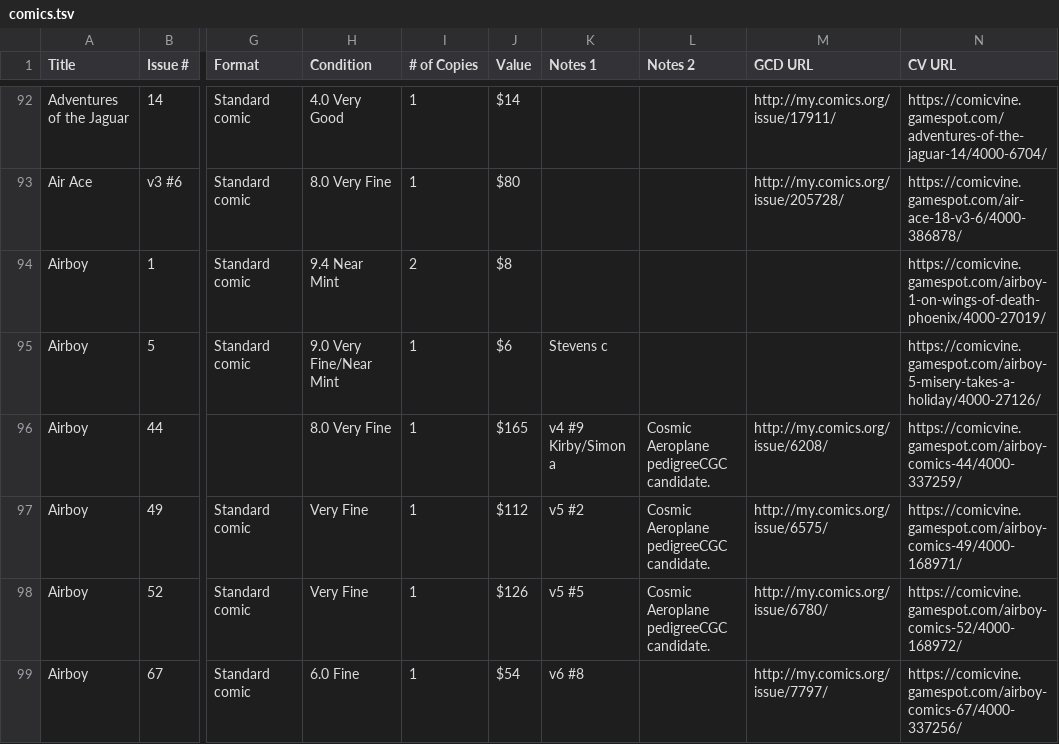
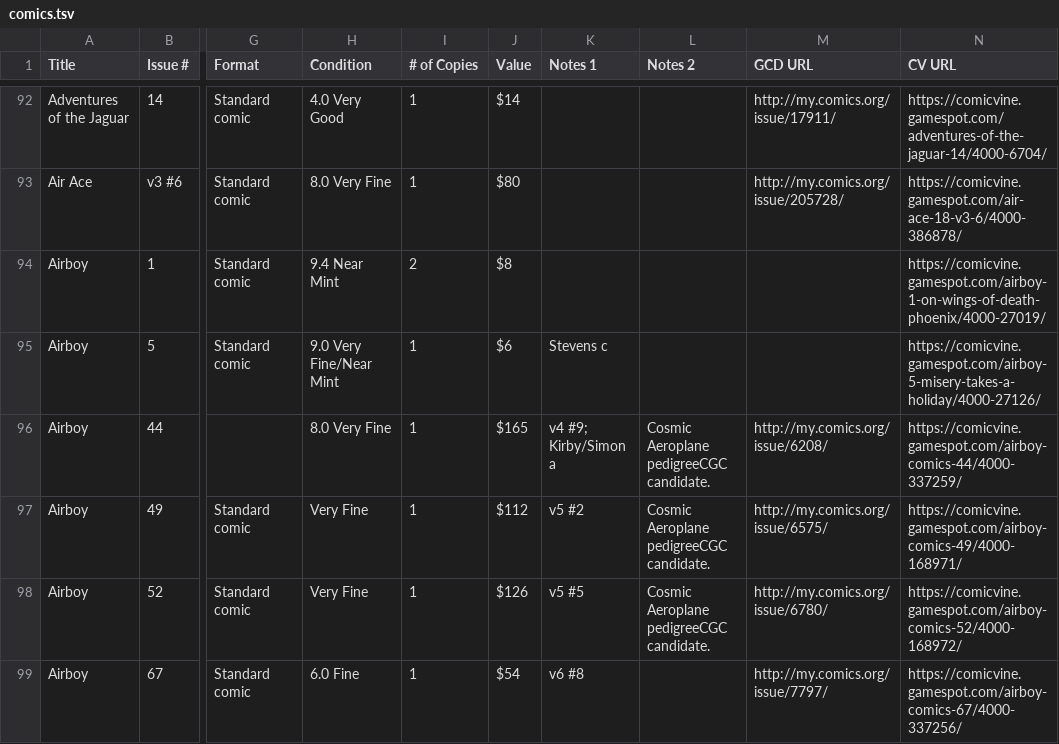
Before and after one commit to aarontheman/comics, a TSV file: data/comics.tsv, drawn as a sheet; only a part is shown, gaps mark what is left out; ↵ is a line break in a cell; the diff covers the shown part only; the diff names each change by its address in the sheet, - before the commit and + after, or states it on an @@ line.

```diff
--- a/data/comics.tsv
+++ b/data/comics.tsv
-K96 (Notes 1): v4 #9 ↵ Kirby/Simon a
+K96 (Notes 1): v4 #9; Kirby/Simon a
```
Also changed, not shown: 1 added row and 11 edited cells elsewhere in this file, 20 other files.
